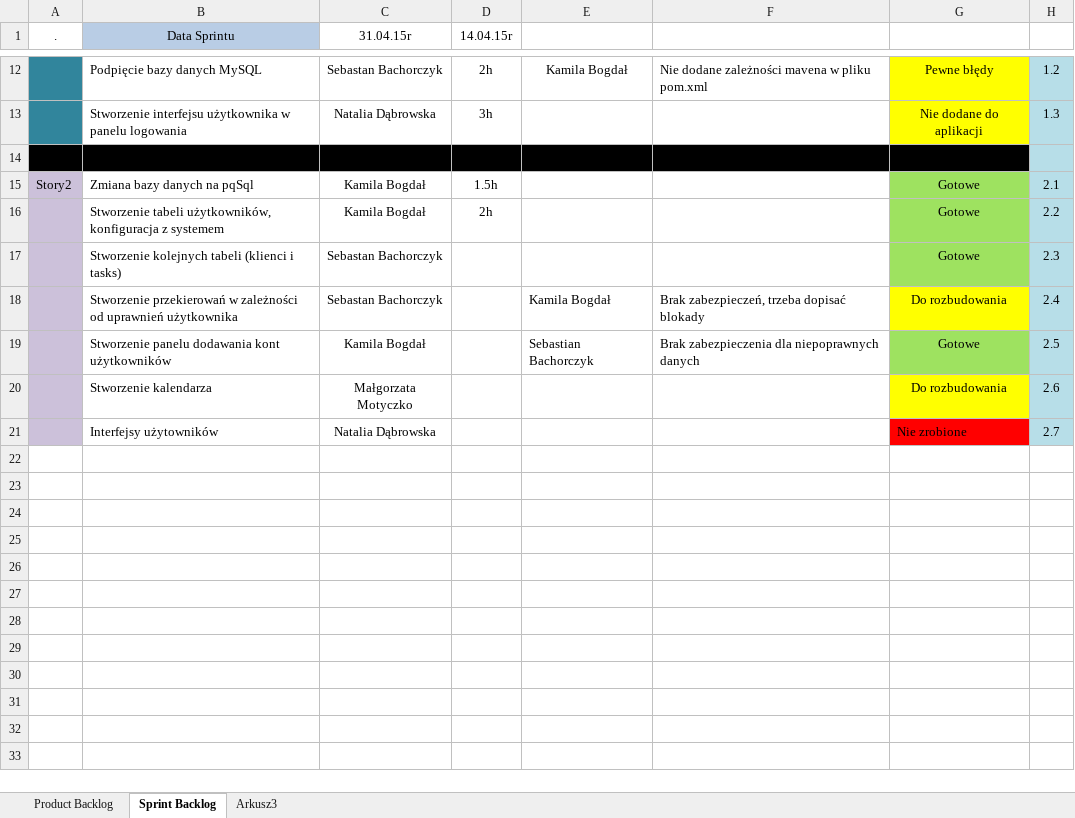
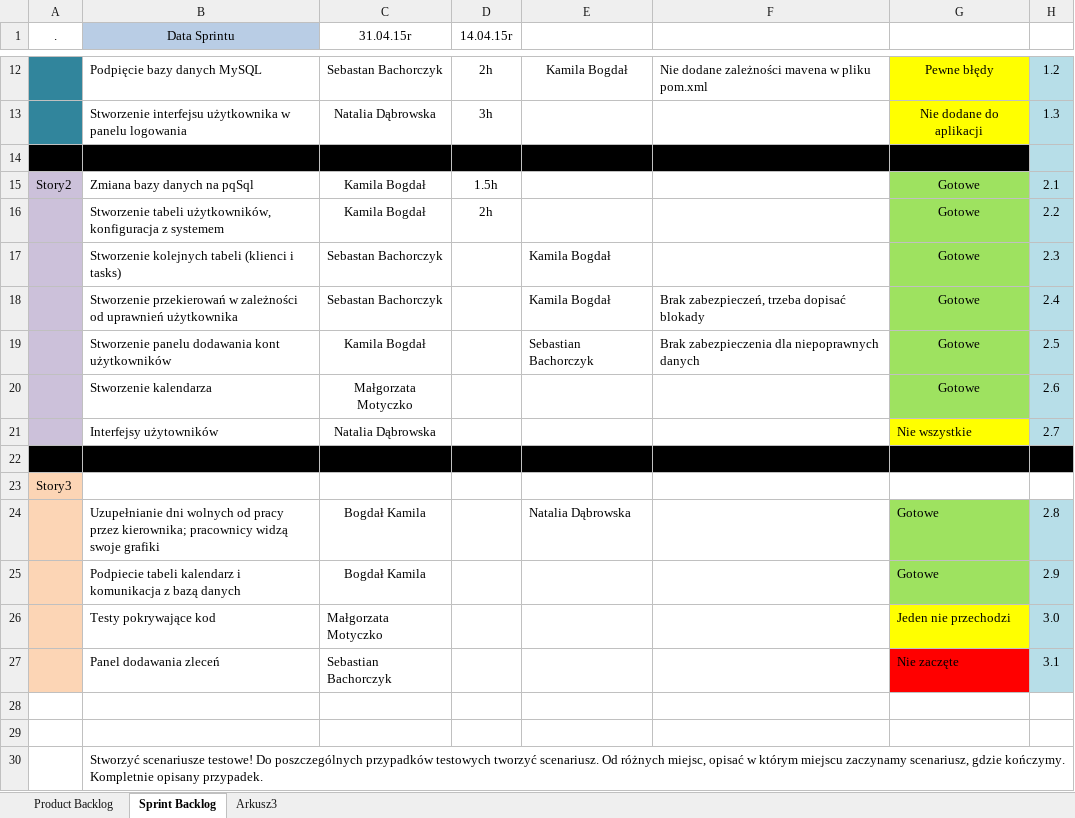
Before and after one commit to UsterkiMechaniczne/UsterkiMechaniczne, an Excel workbook: MaterialyPomocnicze/Backlog.xlsx, sheet Sprint Backlog, drawn as a sheet; only a part is shown, gaps mark what is left out; values as stored, in another font and other column widths than the file's, no borders; the diff names each change by its address in the sheet, - before the commit and + after, or states it on an @@ line.

Commit message:
Aktualizacja backlogu, burndown chart. Naprawa testu (calendar nie przechodzi)

```diff
--- a/MaterialyPomocnicze/Backlog.xlsx (sheet Sprint Backlog)
+++ b/MaterialyPomocnicze/Backlog.xlsx (sheet Sprint Backlog)
-E17: (empty)
+E17: Kamila Bogdał
-G18: Do rozbudowania
+G18: Gotowe
-G18 fill: #FFFF00
+G18 fill: #9EE260
-G20: Do rozbudowania
+G20: Gotowe
-G20 fill: #FFFF00
+G20 fill: #9EE260
-G21: Nie zrobione
+G21: Nie wszystkie
-G21 fill: #FF0000
+G21 fill: #FFFF00
+row 22: (empty)
+row 23: Story3
+row 24:  | Uzupełnianie dni wolnych od pracy przez kierownika; pracownicy widzą swoje grafiki | Bogdał Kamila |  | Natalia Dąbrowska |  | Gotowe | 2.8
+row 25:  | Podpiecie tabeli kalendarz i komunikacja z bazą danych | Bogdał Kamila |  |  |  | Gotowe | 2.9
+row 26:  | Testy pokrywające kod | Małgorzata Motyczko |  |  |  | Jeden nie przechodzi | 3.0
+row 27:  | Panel dodawania zleceń | Sebastian Bachorczyk |  |  |  | Nie zaczęte | 3.1
+row 28: (empty)
+row 29: (empty)
+row 30:  | Stworzyć scenariusze testowe! Do poszczególnych przypadków testowych tworzyć scenariusz. Od różnych miejsc, opisać w którym miejscu zaczynamy scenariusz, gdzie kończymy. Kompletnie opisany przypadek.
```
Also changed, not shown: MaterialyPomocnicze/BurnDown.xlsx, 1 other file.
